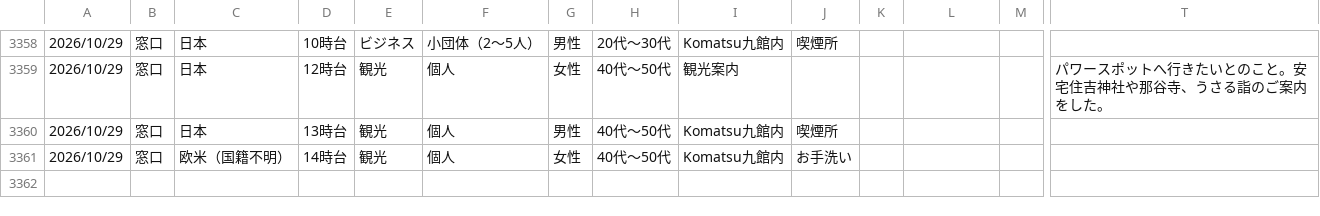
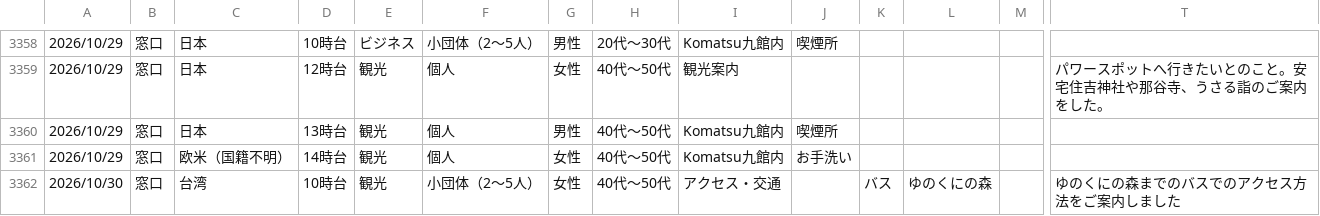
Before and after one commit to codefornoto/Milli, a CSV file: komatsu/komatsu.csv, drawn as a sheet; only a part is shown, gaps mark what is left out; rows hold the shown columns only; the diff names each change by its address in the sheet, - before the commit and + after, or states it on an @@ line.

```diff
--- a/komatsu/komatsu.csv
+++ b/komatsu/komatsu.csv
+row 3362: 2026/10/30 | 窓口 | 台湾 | 10時台 | 観光 | 小団体（2～5人） | 女性 | 40代～50代 | アクセス・交通 |  | バス | ゆのくにの森 |  | ゆのくにの森までのバスでのアクセス方法をご案内しました
```
